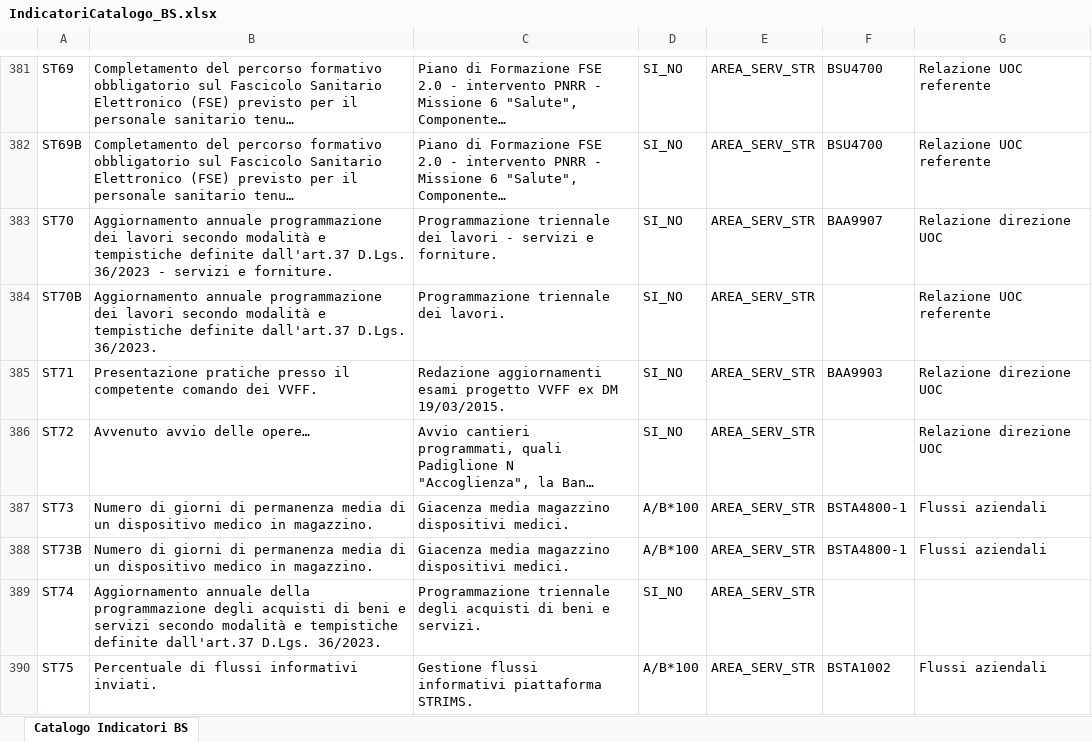
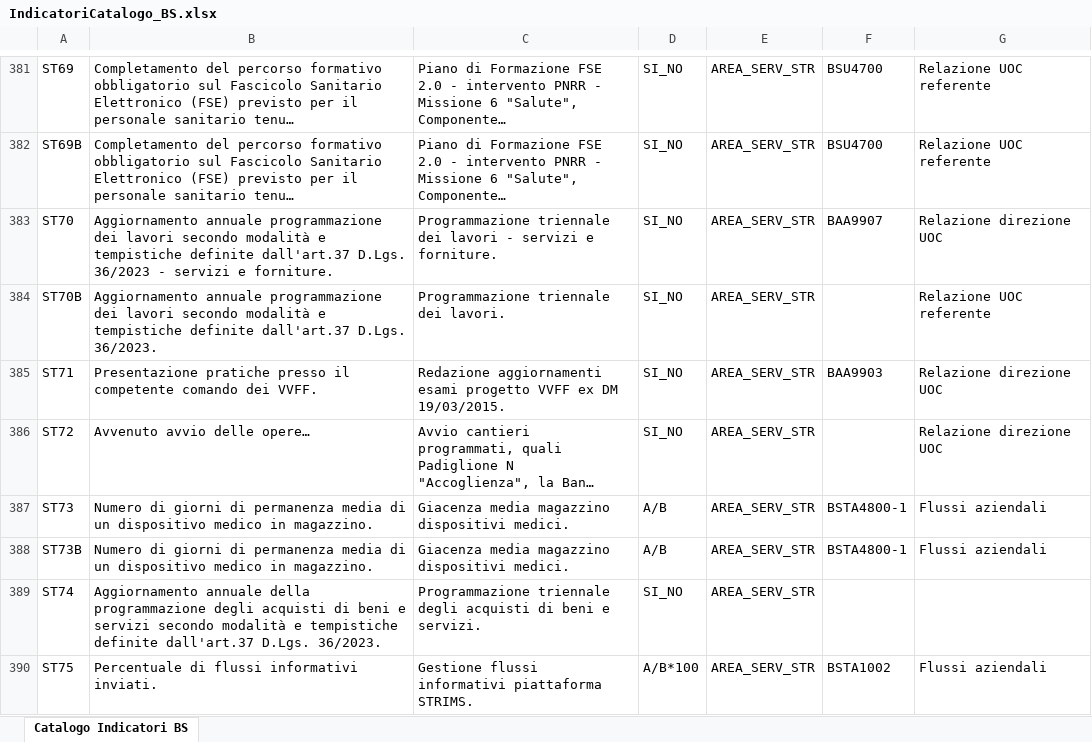
Before and after one commit to umarciano/gzoom-legacy, an Excel workbook: script/templates/IndicatoriCatalogo_BS.xlsx, sheet Catalogo Indicatori BS, drawn as a sheet; only a part is shown, gaps mark what is left out; long unchanged cells end in …; values as stored, in another font and other column widths than the file's, no borders; the diff covers the shown part only; the diff names each change by its address in the sheet, - before the commit and + after, or states it on an @@ line.

Commit message:
feat(perf-strategica): scoring consuntivazione (calcolo diretto) + classificazione rapporto A/B + fix fasce
saveIndicatorConsuntivo: scoring silente al salvataggio (ACTUAL -> fascia RNG_* -> % -> x peso = SCOREKPI in punti), SI_NO per tipo. Classificazione num/den: rapporto A/B (senza x100) vs percentuale A/B*100 dal Target del master; catalogo Tipologia corretto. riconcilia_catalogo_indicatori.py tipologia() Target-based + override; genera_import_da_obiettivi.py fonde bande stesso factor (ST59/C33) + override A66. POST_IMPORT_FASCE_COMPLETO.sql rigenerato (ST59); POST_IMPORT_FIX_RAPPORTI.sql passo 4 di SETUP_POST_IMPORT.

```diff
--- a/script/templates/IndicatoriCatalogo_BS.xlsx (sheet Catalogo Indicatori BS)
+++ b/script/templates/IndicatoriCatalogo_BS.xlsx (sheet Catalogo Indicatori BS)
-D387:D388: A/B*100
+D387:D388: A/B
```
Also changed, not shown: 15 edited cells elsewhere in this sheet, 6 other files.
